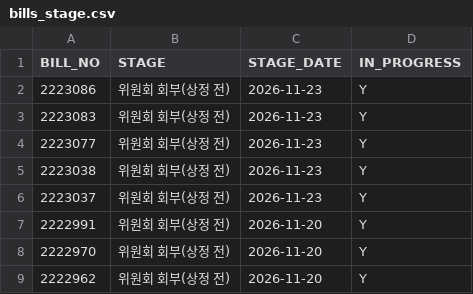
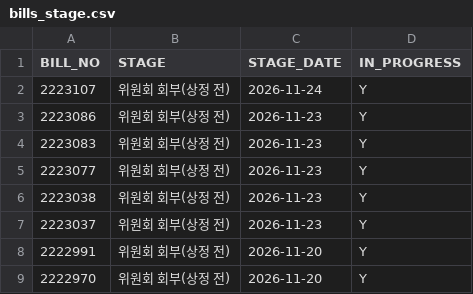
Before and after one commit to cbnu-lawmap/law-impact-map, a CSV file: data/bills_stage.csv, drawn as a sheet; only a part is shown; the shorter side is filled out with more unchanged rows.

```diff
--- a/data/bills_stage.csv
+++ b/data/bills_stage.csv
@@ -1,2 +1,3 @@
 BILL_NO,STAGE,STAGE_DATE,IN_PROGRESS
+2223107,위원회 회부(상정 전),2026-11-24,Y
 2223086,위원회 회부(상정 전),2026-11-23,Y
```
Also changed, not shown: data/bills_field_pred.csv, data/bills_seen.csv, 3 other files.
